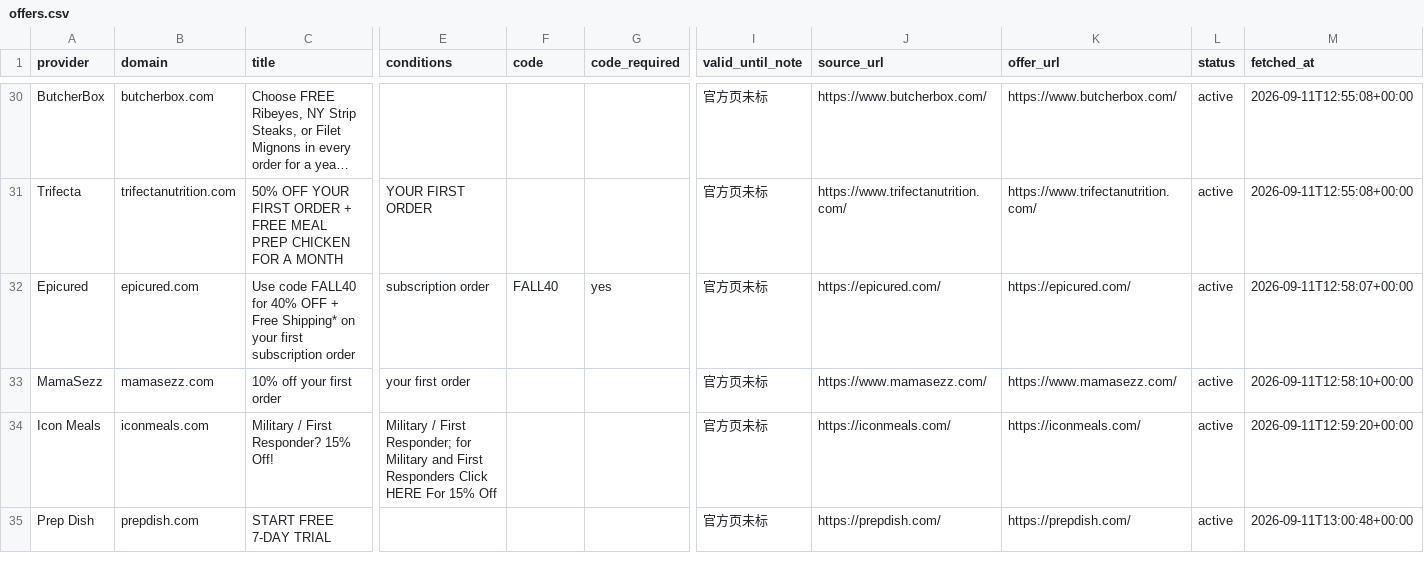
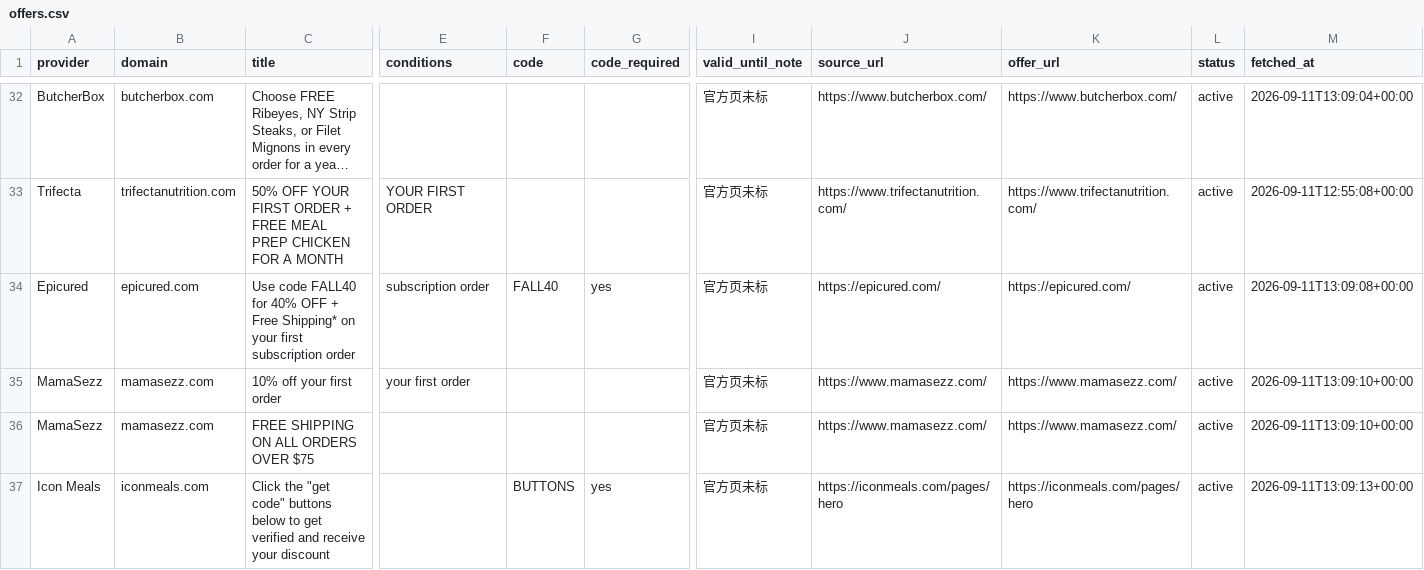
Before and after one commit to OwenLi6666/hellofresh-deals-promo-radar, a CSV file: public/offers.csv, drawn as a sheet; only a part is shown, gaps mark what is left out; long unchanged cells end in …; removed rows and columns are numbered as before the commit, all else as after; rows hold the shown columns only; the diff covers the shown part only; the diff names each change by its address in the sheet, - before the commit and + after, or states it on an @@ line.

```diff
--- a/public/offers.csv
+++ b/public/offers.csv
-M32 (fetched_at): 2026-09-11T12:55:08+00:00
+M32 (fetched_at): 2026-09-11T13:09:04+00:00
-M34 (fetched_at): 2026-09-11T12:58:07+00:00
+M34 (fetched_at): 2026-09-11T13:09:08+00:00
-M35 (fetched_at): 2026-09-11T12:58:10+00:00
+M35 (fetched_at): 2026-09-11T13:09:10+00:00
-row 34: Icon Meals | iconmeals.com | Military / First Responder? 15% Off! | Military / First Responder; for Military and First Responders Click HERE For 15% Off |  |  | 官方页未标 | https://iconmeals.com/ | https://iconmeals.com/ | active | 2026-09-11T12:59:20+00:00
-row 35: Prep Dish | prepdish.com | START FREE 7-DAY TRIAL |  |  |  | 官方页未标 | https://prepdish.com/ | https://prepdish.com/ | active | 2026-09-11T13:00:48+00:00
+row 36: MamaSezz | mamasezz.com | FREE SHIPPING ON ALL ORDERS OVER $75 |  |  |  | 官方页未标 | https://www.mamasezz.com/ | https://www.mamasezz.com/ | active | 2026-09-11T13:09:10+00:00
+row 37: Icon Meals | iconmeals.com | Click the "get code" buttons below to get verified and receive your discount |  | BUTTONS | yes | 官方页未标 | https://iconmeals.com/pages/hero | https://iconmeals.com/pages/hero | active | 2026-09-11T13:09:13+00:00
```
Also changed, not shown: 8 added rows, 3 removed rows, 2 moved rows and 32 edited cells elsewhere in this file, 53 other files.
